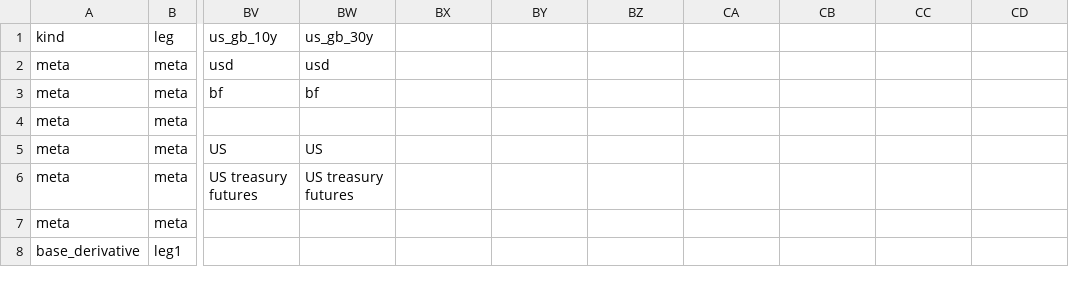
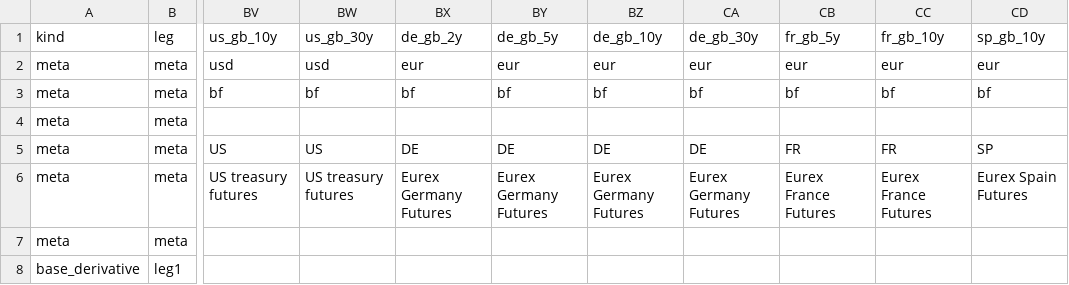
Before and after one commit to attack68/rateslib, a CSV file: python/rateslib/data/__instrument_spec.csv, drawn as a sheet; only a part is shown, gaps mark what is left out; the diff covers the shown part only; the diff names each change by its address in the sheet, - before the commit and + after, or states it on an @@ line.

Commit message:
ENH: add BondFuture spec examples

```diff
--- a/python/rateslib/data/__instrument_spec.csv
+++ b/python/rateslib/data/__instrument_spec.csv
-BX1: (empty)
+BX1: de_gb_2y
-BY1: (empty)
+BY1: de_gb_5y
-BZ1: (empty)
+BZ1: de_gb_10y
-CA1: (empty)
+CA1: de_gb_30y
-CB1: (empty)
+CB1: fr_gb_5y
-CC1: (empty)
+CC1: fr_gb_10y
-CD1: (empty)
+CD1: sp_gb_10y
-BX2 (de_gb_2y): (empty)
+BX2 (de_gb_2y): eur
-BY2 (de_gb_5y): (empty)
+BY2 (de_gb_5y): eur
-BZ2 (de_gb_10y): (empty)
+BZ2 (de_gb_10y): eur
-CA2 (de_gb_30y): (empty)
+CA2 (de_gb_30y): eur
-CB2 (fr_gb_5y): (empty)
+CB2 (fr_gb_5y): eur
-CC2 (fr_gb_10y): (empty)
+CC2 (fr_gb_10y): eur
-CD2 (sp_gb_10y): (empty)
+CD2 (sp_gb_10y): eur
-BX3 (de_gb_2y): (empty)
+BX3 (de_gb_2y): bf
-BY3 (de_gb_5y): (empty)
+BY3 (de_gb_5y): bf
-BZ3 (de_gb_10y): (empty)
+BZ3 (de_gb_10y): bf
-CA3 (de_gb_30y): (empty)
+CA3 (de_gb_30y): bf
-CB3 (fr_gb_5y): (empty)
+CB3 (fr_gb_5y): bf
-CC3 (fr_gb_10y): (empty)
+CC3 (fr_gb_10y): bf
-CD3 (sp_gb_10y): (empty)
+CD3 (sp_gb_10y): bf
-BX5 (de_gb_2y): (empty)
+BX5 (de_gb_2y): DE
-BY5 (de_gb_5y): (empty)
+BY5 (de_gb_5y): DE
-BZ5 (de_gb_10y): (empty)
+BZ5 (de_gb_10y): DE
-CA5 (de_gb_30y): (empty)
+CA5 (de_gb_30y): DE
-CB5 (fr_gb_5y): (empty)
+CB5 (fr_gb_5y): FR
-CC5 (fr_gb_10y): (empty)
+CC5 (fr_gb_10y): FR
-CD5 (sp_gb_10y): (empty)
+CD5 (sp_gb_10y): SP
-BX6 (de_gb_2y): (empty)
+BX6 (de_gb_2y): Eurex Germany Futures
-BY6 (de_gb_5y): (empty)
+BY6 (de_gb_5y): Eurex Germany Futures
-BZ6 (de_gb_10y): (empty)
+BZ6 (de_gb_10y): Eurex Germany Futures
-CA6 (de_gb_30y): (empty)
+CA6 (de_gb_30y): Eurex Germany Futures
-CB6 (fr_gb_5y): (empty)
+CB6 (fr_gb_5y): Eurex France Futures
-CC6 (fr_gb_10y): (empty)
+CC6 (fr_gb_10y): Eurex France Futures
-CD6 (sp_gb_10y): (empty)
+CD6 (sp_gb_10y): Eurex Spain Futures
```
Also changed, not shown: 35 edited cells elsewhere in this file, 2 other files.
